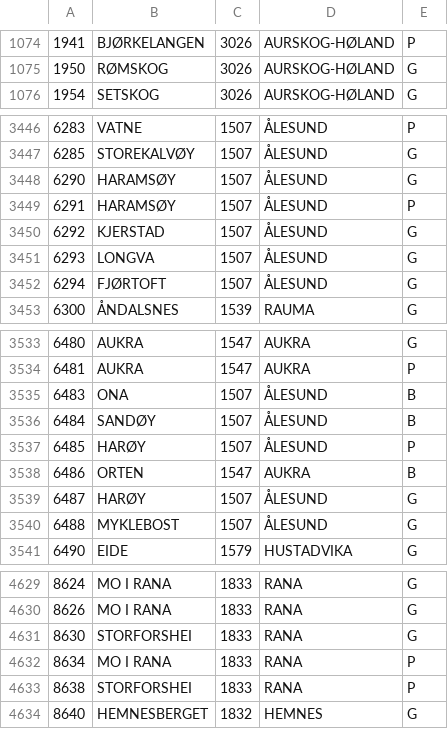
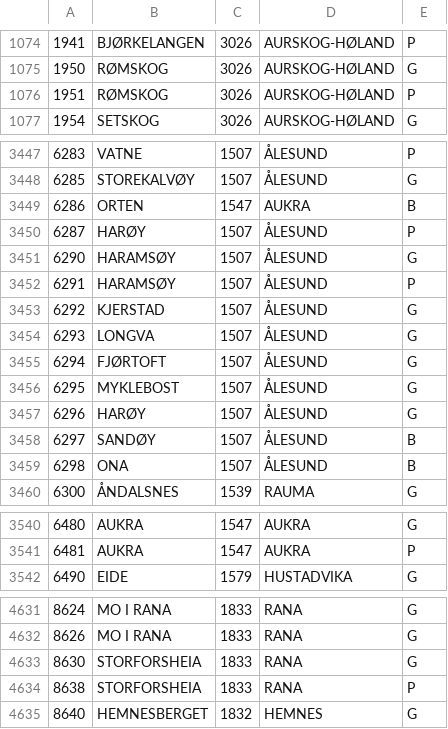
Before and after one commit to sindresorhus/norway-postal-codes, a CSV file: converted/postal-codes.csv, drawn as a sheet; only a part is shown, gaps mark what is left out; the diff covers the shown part only.

Commit message:
Update postal codes

```diff
--- a/converted/postal-codes.csv
+++ b/converted/postal-codes.csv
@@ -1075,2 +1075,3 @@
 1950,RØMSKOG,3026,AURSKOG-HØLAND,G
+1951,RØMSKOG,3026,AURSKOG-HØLAND,P
 1954,SETSKOG,3026,AURSKOG-HØLAND,G
@@ -3447,2 +3448,4 @@
 6285,STOREKALVØY,1507,ÅLESUND,G
+6286,ORTEN,1547,AUKRA,B
+6287,HARØY,1507,ÅLESUND,P
 6290,HARAMSØY,1507,ÅLESUND,G
@@ -3452,2 +3455,6 @@
 6294,FJØRTOFT,1507,ÅLESUND,G
+6295,MYKLEBOST,1507,ÅLESUND,G
+6296,HARØY,1507,ÅLESUND,G
+6297,SANDØY,1507,ÅLESUND,B
+6298,ONA,1507,ÅLESUND,B
 6300,ÅNDALSNES,1539,RAUMA,G
@@ -3534,8 +3541,2 @@
 6481,AUKRA,1547,AUKRA,P
-6483,ONA,1507,ÅLESUND,B
-6484,SANDØY,1507,ÅLESUND,B
-6485,HARØY,1507,ÅLESUND,P
-6486,ORTEN,1547,AUKRA,B
-6487,HARØY,1507,ÅLESUND,G
-6488,MYKLEBOST,1507,ÅLESUND,G
 6490,EIDE,1579,HUSTADVIKA,G
@@ -4630,5 +4632,4 @@
 8626,MO I RANA,1833,RANA,G
-8630,STORFORSHEI,1833,RANA,G
-8634,MO I RANA,1833,RANA,P
-8638,STORFORSHEI,1833,RANA,P
+8630,STORFORSHEIA,1833,RANA,G
+8638,STORFORSHEIA,1833,RANA,P
 8640,HEMNESBERGET,1832,HEMNES,G
```
Also changed, not shown: 3 added rows and 5 edited cells elsewhere in this file, converted/postal-codes.tsv, 4 other files.
